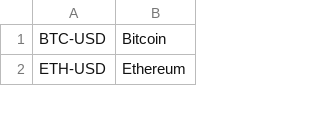
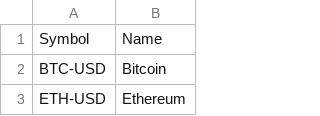
Before and after one commit to lakhwani/engulfing-screener, a CSV file: data_acquisition/top50_parsed.csv, drawn as a sheet; only a part is shown; the diff names each change by its address in the sheet, - before the commit and + after, or states it on an @@ line.

Commit message:
Update top50_parsed.csv

```diff
--- a/data_acquisition/top50_parsed.csv
+++ b/data_acquisition/top50_parsed.csv
+row 1: Symbol | Name
```
